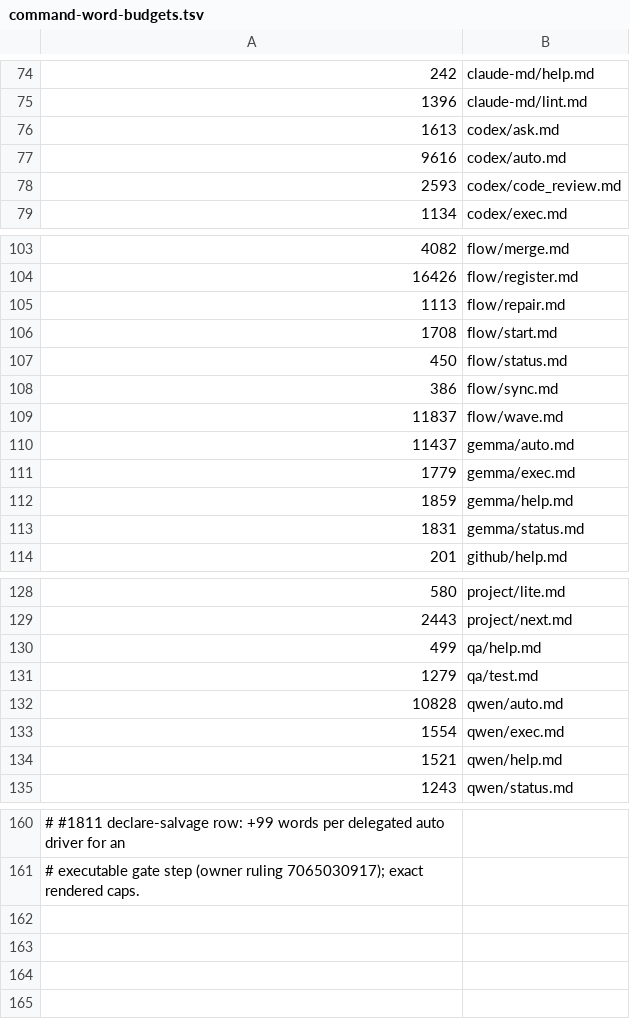
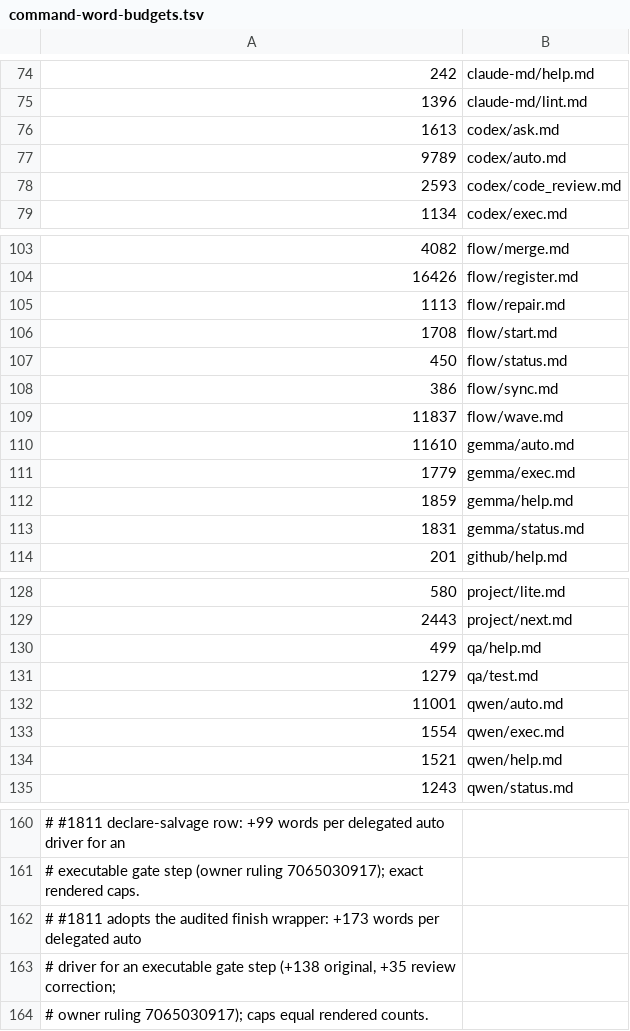
Before and after one commit to cooneycw/claude-power-pack, a TSV file: .claude/command-word-budgets.tsv, drawn as a sheet; only a part is shown, gaps mark what is left out.

Commit message:
feat(drivers): run audited finish wrapper after parent review (Refs #1811)

```diff
--- a/.claude/command-word-budgets.tsv
+++ b/.claude/command-word-budgets.tsv
@@ -76,3 +76,3 @@
 1613	codex/ask.md
-9616	codex/auto.md
+9789	codex/auto.md
 2593	codex/code_review.md
@@ -109,3 +109,3 @@
 11837	flow/wave.md
-11437	gemma/auto.md
+11610	gemma/auto.md
 1779	gemma/exec.md
@@ -131,3 +131,3 @@
 1279	qa/test.md
-10828	qwen/auto.md
+11001	qwen/auto.md
 1554	qwen/exec.md
@@ -161 +161,4 @@
 # executable gate step (owner ruling 7065030917); exact rendered caps.
+# #1811 adopts the audited finish wrapper: +173 words per delegated auto
+# driver for an executable gate step (+138 original, +35 review correction;
+# owner ruling 7065030917); caps equal rendered counts.
```
Also changed, not shown: 14 other files.
